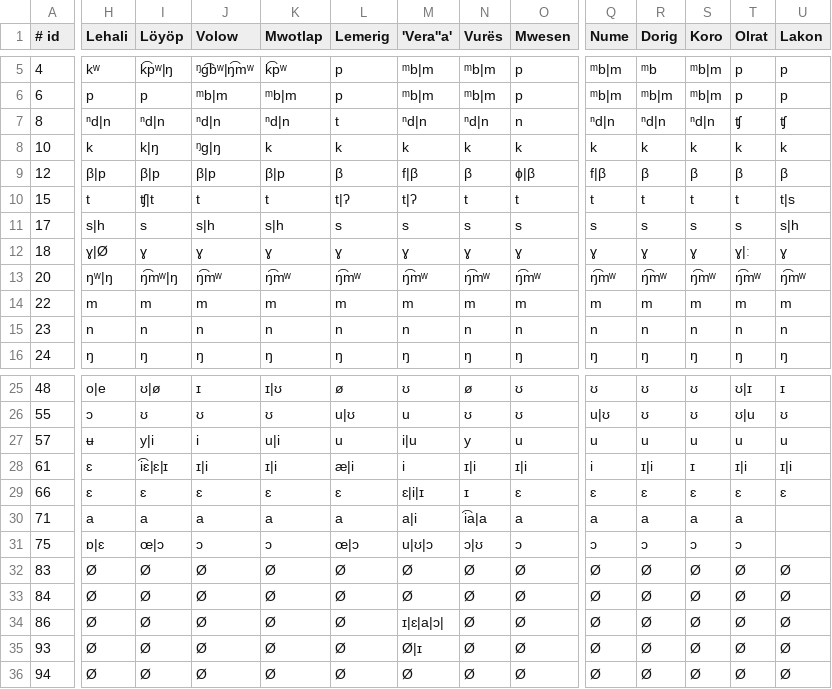
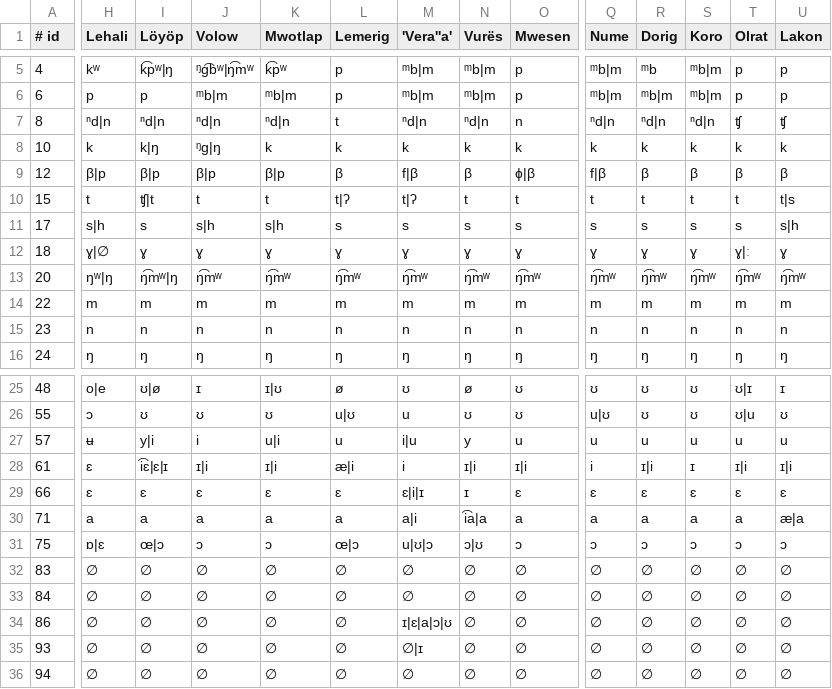
Before and after one commit to jblowe/RE, a CSV file: projects/VANUATU/VANUATU.experimental.correspondences.csv, drawn as a sheet; only a part is shown, gaps mark what is left out; the diff covers the shown part only; the diff names each change by its address in the sheet, - before the commit and + after, or states it on an @@ line.

Commit message:
dealing better with zeroes in Vanuatu ToC
Hoping this CSV file is recognized, with proper encoding.

```diff
--- a/projects/VANUATU/VANUATU.experimental.correspondences.csv
+++ b/projects/VANUATU/VANUATU.experimental.correspondences.csv
-H12 (Lehali): ɣ|Ø
+H12 (Lehali): ɣ|∅
-U30 (Lakon): (empty)
+U30 (Lakon): æ|a
-U31 (Lakon): (empty)
+U31 (Lakon): ɔ
-H32:H36 (Lehali): Ø
+H32:H36 (Lehali): ∅
-I32:I36 (Löyöp): Ø
+I32:I36 (Löyöp): ∅
-J32:J36 (Volow): Ø
+J32:J36 (Volow): ∅
-K32:K36 (Mwotlap): Ø
+K32:K36 (Mwotlap): ∅
-L32:L36 (Lemerig): Ø
+L32:L36 (Lemerig): ∅
-M32:M33 ('Vera''a'): Ø
+M32:M33 ('Vera''a'): ∅
-N32:N36 (Vurës): Ø
+N32:N36 (Vurës): ∅
-O32:O36 (Mwesen): Ø
+O32:O36 (Mwesen): ∅
-Q32:Q36 (Nume): Ø
+Q32:Q36 (Nume): ∅
-R32:R36 (Dorig): Ø
+R32:R36 (Dorig): ∅
-S32:S36 (Koro): Ø
+S32:S36 (Koro): ∅
-T32:T36 (Olrat): Ø
+T32:T36 (Olrat): ∅
-U32:U36 (Lakon): Ø
+U32:U36 (Lakon): ∅
-M34 ('Vera''a'): ɪ|ɛ|a|ɔ|
+M34 ('Vera''a'): ɪ|ɛ|a|ɔ|ʊ
-M35 ('Vera''a'): Ø|ɪ
+M35 ('Vera''a'): ∅|ɪ
-M36 ('Vera''a'): Ø
+M36 ('Vera''a'): ∅
```
Also changed, not shown: 45 edited cells elsewhere in this file.
